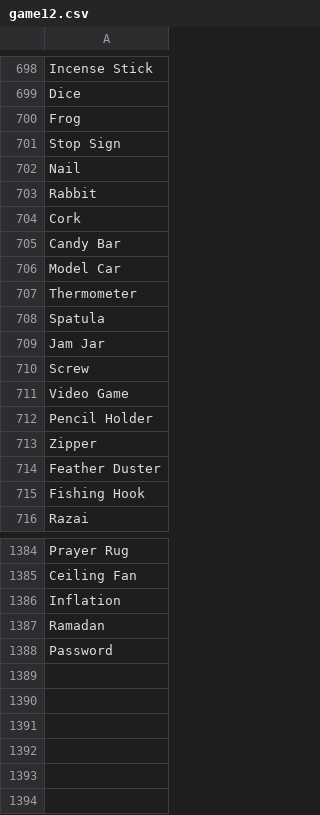
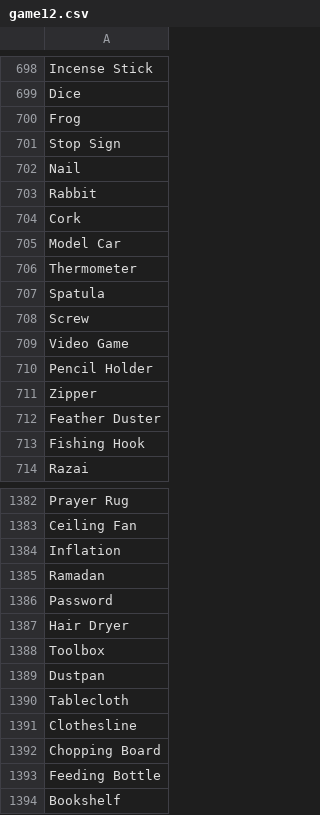
Before and after one commit to theshabab/jorbox, a CSV file: data/seed/data/game12.csv, drawn as a sheet; only a part is shown, gaps mark what is left out; removed rows and columns are numbered as before the commit, all else as after; the diff names each change by its address in the sheet, - before the commit and + after, or states it on an @@ line.

```diff
--- a/data/seed/data/game12.csv
+++ b/data/seed/data/game12.csv
-row 705: Candy Bar
-row 709: Jam Jar
+row 1387: Hair Dryer
+row 1388: Toolbox
+row 1389: Dustpan
+row 1390: Tablecloth
+row 1391: Clothesline
+row 1392: Chopping Board
+row 1393: Feeding Bottle
+row 1394: Bookshelf
```
Also changed, not shown: data/seed/data/game6.csv, data/seed/data/game7.csv, 5 other files.
